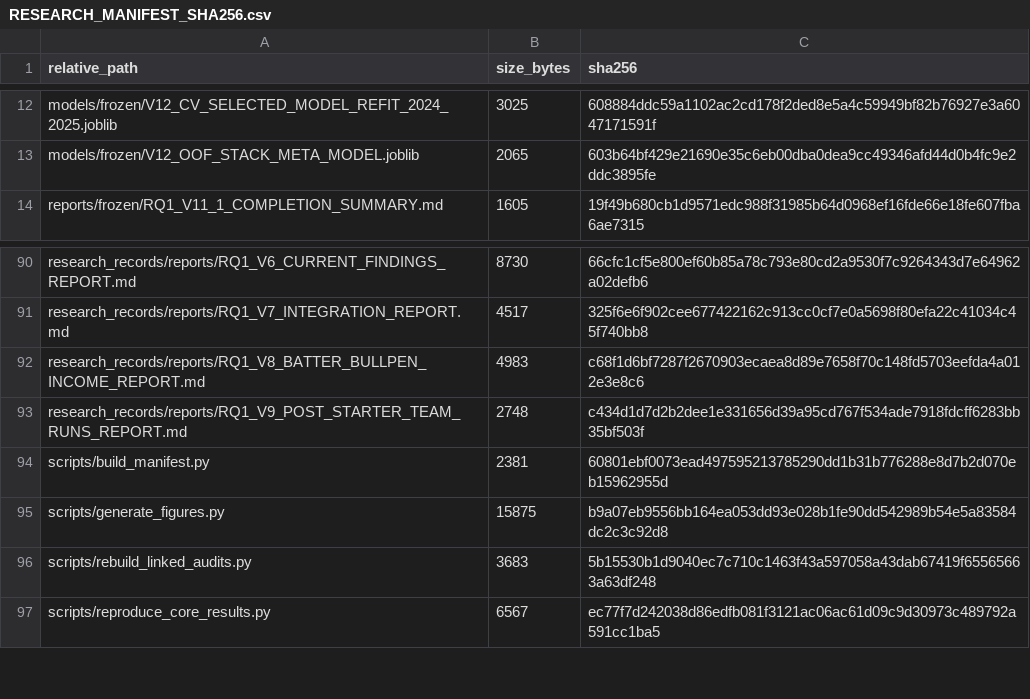
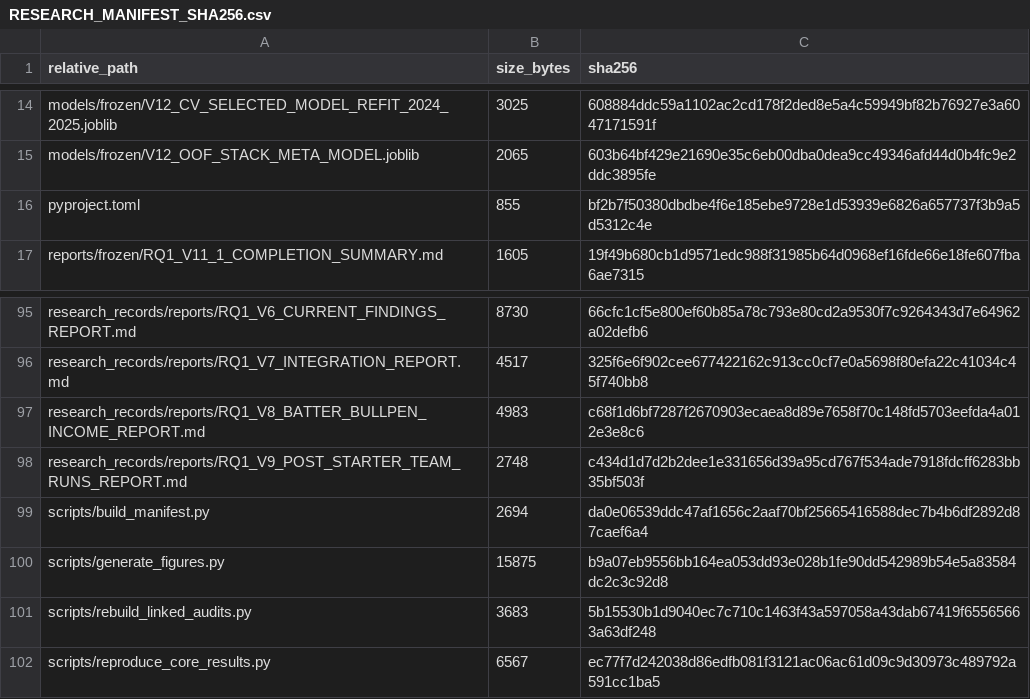
Before and after one commit to whwlgkqjxm/15pick-kbo-win-probability-modeling, a CSV file: artifacts/RESEARCH_MANIFEST_SHA256.csv, drawn as a sheet; only a part is shown, gaps mark what is left out; the diff covers the shown part only.

```diff
--- a/artifacts/RESEARCH_MANIFEST_SHA256.csv
+++ b/artifacts/RESEARCH_MANIFEST_SHA256.csv
@@ -13,2 +15,3 @@ models/frozen/V12_CV_SELECTED_MODEL_REFIT_2024_2025.joblib,3025,608884ddc59a1102
 models/frozen/V12_OOF_STACK_META_MODEL.joblib,2065,603b64bf429e21690e35c6eb00dba0dea9cc49346afd44d0b4fc9e2ddc3895fe
+pyproject.toml,855,bf2b7f50380dbdbe4f6e185ebe9728e1d53939e6826a657737f3b9a5d5312c4e
 reports/frozen/RQ1_V11_1_COMPLETION_SUMMARY.md,1605,19f49b680cb1d9571edc988f31985b64d0968ef16fde66e18fe607fba6ae7315
@@ -93,3 +98,3 @@ research_records/reports/RQ1_V8_BATTER_BULLPEN_INCOME_REPORT.md,4983,c68f1d6bf72
 research_records/reports/RQ1_V9_POST_STARTER_TEAM_RUNS_REPORT.md,2748,c434d1d7d2b2dee1e331656d39a95cd767f534ade7918fdcff6283bb35bf503f
-scripts/build_manifest.py,2381,60801ebf0073ead497595213785290dd1b31b776288e8d7b2d070eb15962955d
+scripts/build_manifest.py,2694,da0e06539ddc47af1656c2aaf70bf25665416588dec7b4b6df2892d87caef6a4
 scripts/generate_figures.py,15875,b9a07eb9556bb164ea053dd93e028b1fe90dd542989b54e5a83584dc2c3c92d8
```
Also changed, not shown: 19 added rows elsewhere in this file, 10 other files.
